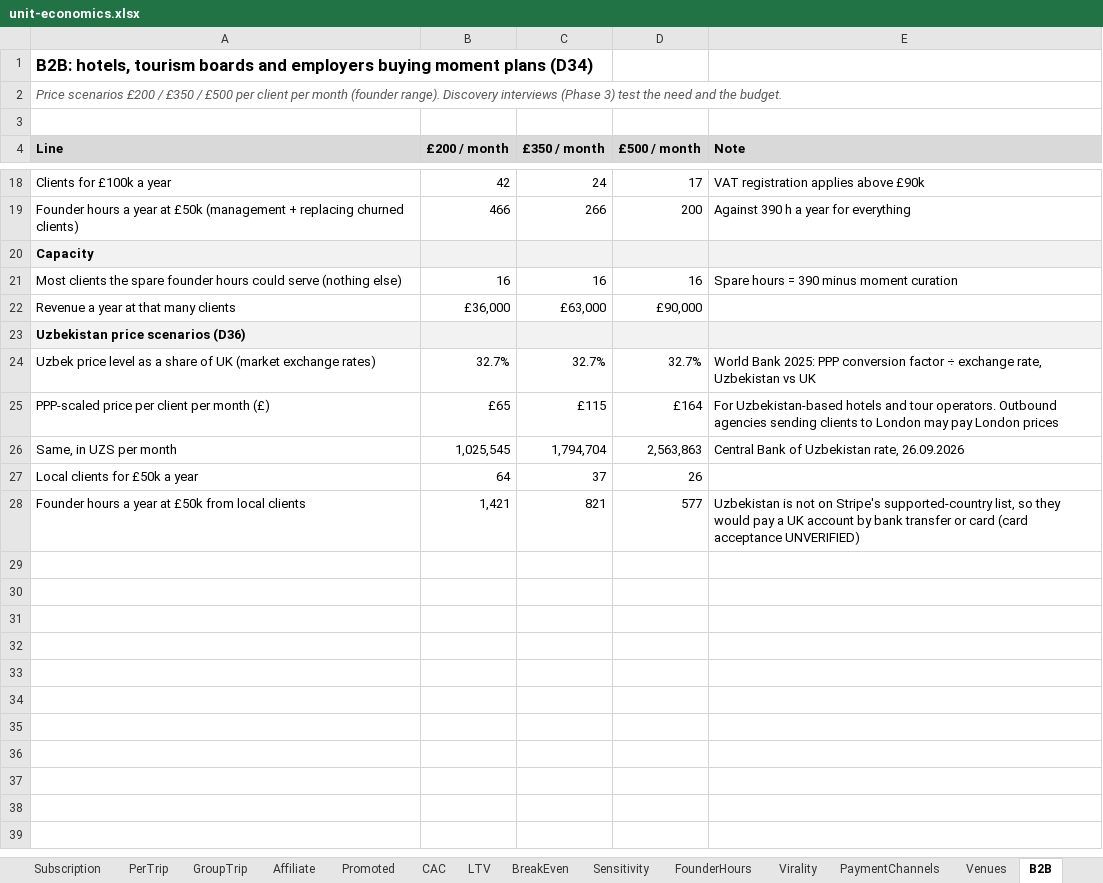
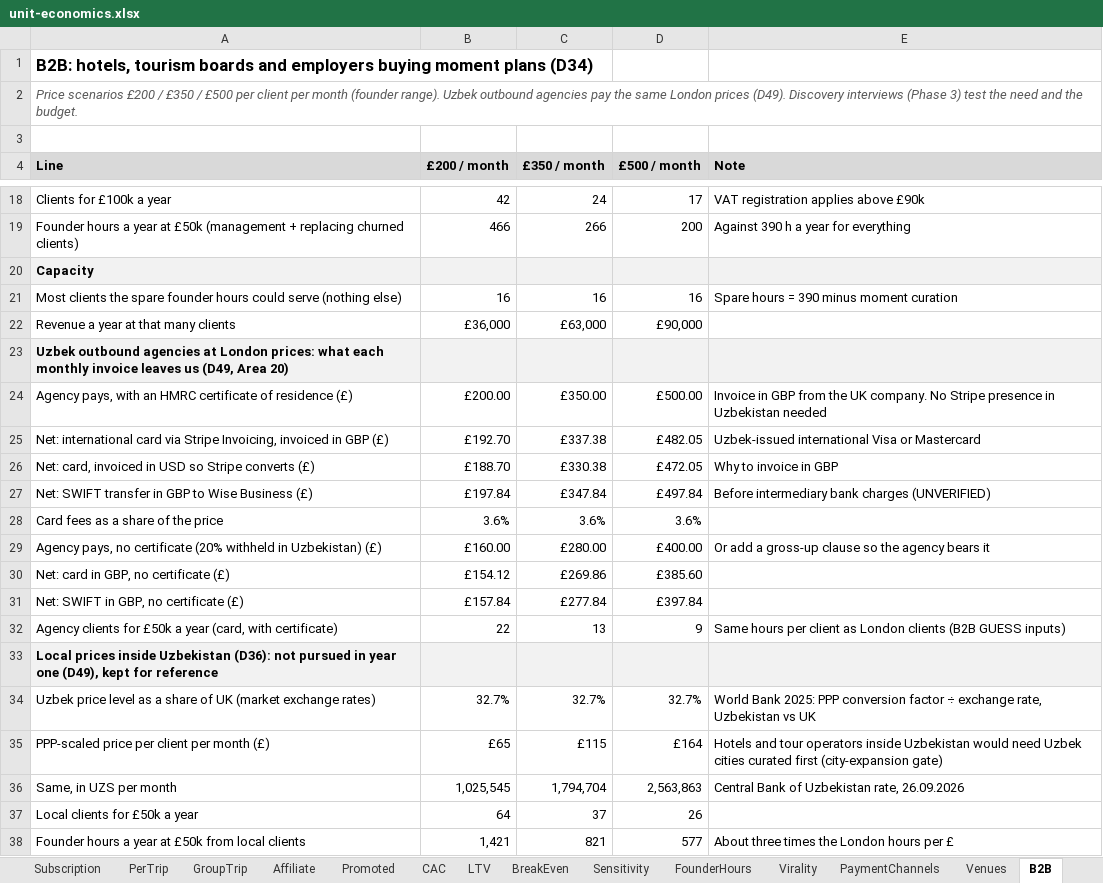
Before and after one commit to Abramceeeek/Sofia.K, an Excel workbook: economics/unit-economics.xlsx, sheet B2B, drawn as a sheet; only a part is shown, gaps mark what is left out; values as stored, in another font and other column widths than the file's, no borders; addresses are those after the commit; the diff names each change by its address in the sheet, - before the commit and + after, or states it on an @@ line.

```diff
--- a/economics/unit-economics.xlsx (sheet B2B)
+++ b/economics/unit-economics.xlsx (sheet B2B)
-A2 (Line): …(founder range). Discovery interviews…
+A2 (Line): …(founder range). Uzbek outbound agencies pay the same London prices (D49). Discovery interviews…
-A23 (Line): Uzbekistan price scenarios (D36)
+A23 (Line): Uzbek outbound agencies at London prices: what each monthly invoice leaves us (D49, Area 20)
+row 24: Agency pays, with an HMRC certificate of residence (£) | £200.00 | £350.00 | £500.00 | Invoice in GBP from the UK company. No Stripe presence in Uzbekistan needed
+row 25: Net: international card via Stripe Invoicing, invoiced in GBP (£) | £192.70 | £337.38 | £482.05 | Uzbek-issued international Visa or Mastercard
+row 26: Net: card, invoiced in USD so Stripe converts (£) | £188.70 | £330.38 | £472.05 | Why to invoice in GBP
+row 27: Net: SWIFT transfer in GBP to Wise Business (£) | £197.84 | £347.84 | £497.84 | Before intermediary bank charges (UNVERIFIED)
+row 28: Card fees as a share of the price | 3.6% | 3.6% | 3.6%
+row 29: Agency pays, no certificate (20% withheld in Uzbekistan) (£) | £160.00 | £280.00 | £400.00 | Or add a gross-up clause so the agency bears it
+row 30: Net: card in GBP, no certificate (£) | £154.12 | £269.86 | £385.60
+row 31: Net: SWIFT in GBP, no certificate (£) | £157.84 | £277.84 | £397.84
+row 32: Agency clients for £50k a year (card, with certificate) | 22 | 13 | 9 | Same hours per client as London clients (B2B GUESS inputs)
+row 33: Local prices inside Uzbekistan (D36): not pursued in year one (D49), kept for reference
-E35 (Note): For Uzbekistan-based hotels and tour operators. Outbound agencies sending clients to London may pay London prices
+E35 (Note): Hotels and tour operators inside Uzbekistan would need Uzbek cities curated first (city-expansion gate)
-E38 (Note): Uzbekistan is not on Stripe's supported-country list, so they would pay a UK account by bank transfer or card (card acceptance UNVERIFIED)
+E38 (Note): About three times the London hours per £
```
Also changed, not shown: sheet Inputs, sheet Automation, sheet README, sheet Path50k, sheet Expansion, formulas that keep their value, 12 other files.
